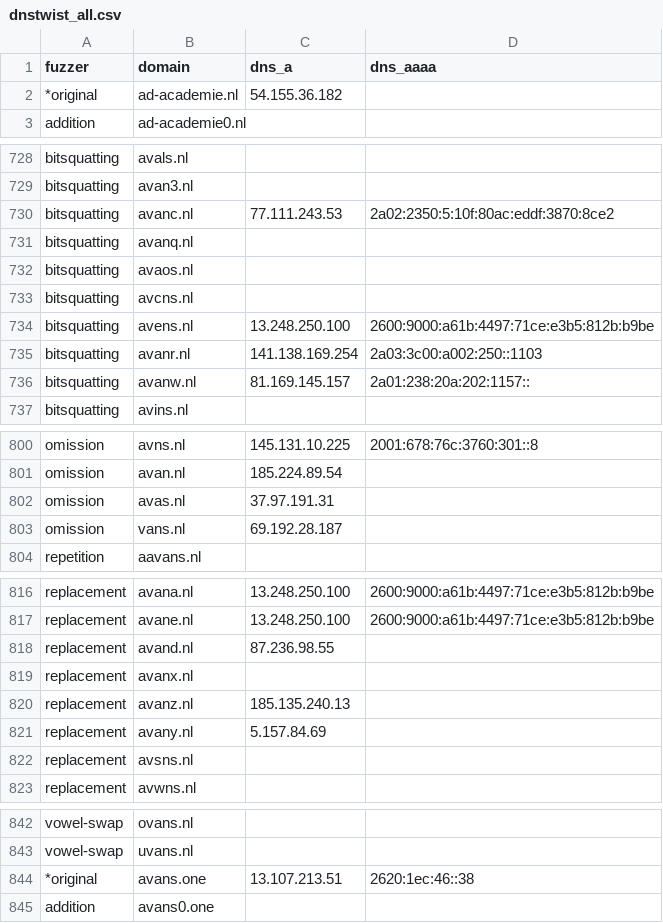
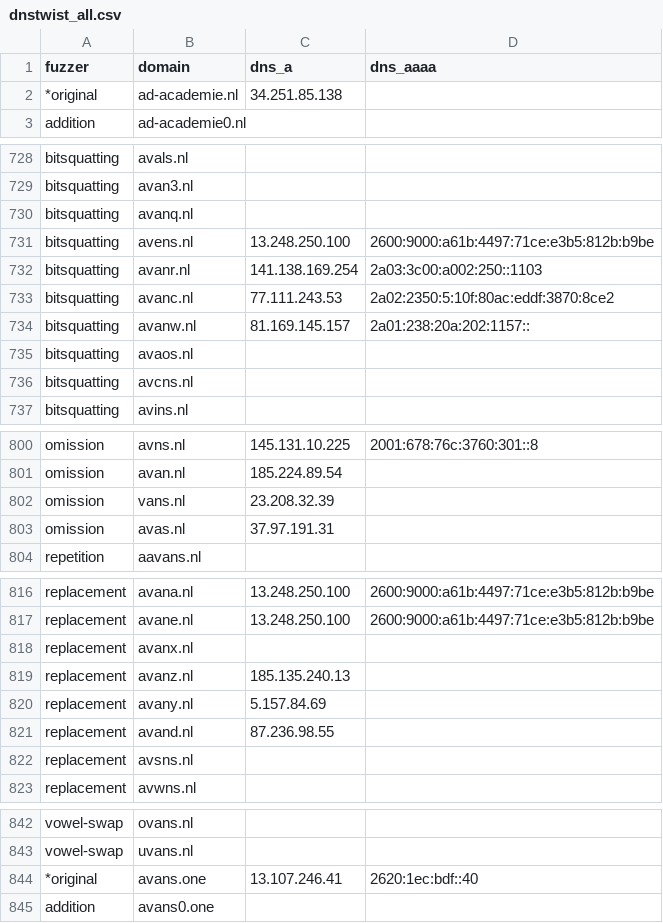
Before and after one commit to kqlen/Lists, a CSV file: DNSTWIST/data/dnstwist_all.csv, drawn as a sheet; only a part is shown, gaps mark what is left out; the diff covers the shown part only.

```diff
--- a/DNSTWIST/data/dnstwist_all.csv
+++ b/DNSTWIST/data/dnstwist_all.csv
@@ -1,3 +1,3 @@
 fuzzer,domain,dns_a,dns_aaaa
-*original,ad-academie.nl,54.155.36.182,
+*original,ad-academie.nl,34.251.85.138,
 addition,ad-academie0.nl,,
@@ -729,9 +729,9 @@ bitsquatting,avals.nl,,
 bitsquatting,avan3.nl,,
-bitsquatting,avanc.nl,77.111.243.53,2a02:2350:5:10f:80ac:eddf:3870:8ce2
 bitsquatting,avanq.nl,,
-bitsquatting,avaos.nl,,
-bitsquatting,avcns.nl,,
 bitsquatting,avens.nl,13.248.250.100,2600:9000:a61b:4497:71ce:e3b5:812b:b9be
 bitsquatting,avanr.nl,141.138.169.254,2a03:3c00:a002:250::1103
+bitsquatting,avanc.nl,77.111.243.53,2a02:2350:5:10f:80ac:eddf:3870:8ce2
 bitsquatting,avanw.nl,81.169.145.157,2a01:238:20a:202:1157::
+bitsquatting,avaos.nl,,
+bitsquatting,avcns.nl,,
 bitsquatting,avins.nl,,
@@ -801,4 +801,4 @@ omission,avns.nl,145.131.10.225,2001:678:76c:3760:301::8
 omission,avan.nl,185.224.89.54,
+omission,vans.nl,23.208.32.39,
 omission,avas.nl,37.97.191.31,
-omission,vans.nl,69.192.28.187,
 repetition,aavans.nl,,
@@ -817,3 +817,2 @@ replacement,avana.nl,13.248.250.100,2600:9000:a61b:4497:71ce:e3b5:812b:b9be
 replacement,avane.nl,13.248.250.100,2600:9000:a61b:4497:71ce:e3b5:812b:b9be
-replacement,avand.nl,87.236.98.55,
 replacement,avanx.nl,,
@@ -821,2 +820,3 @@ replacement,avanz.nl,185.135.240.13,
 replacement,avany.nl,5.157.84.69,
+replacement,avand.nl,87.236.98.55,
 replacement,avsns.nl,,
@@ -843,3 +843,3 @@ vowel-swap,ovans.nl,,
 vowel-swap,uvans.nl,,
-*original,avans.one,13.107.213.51,2620:1ec:46::38
+*original,avans.one,13.107.246.41,2620:1ec:bdf::40
 addition,avans0.one,,
```
Also changed, not shown: 5 edited cells elsewhere in this file.
